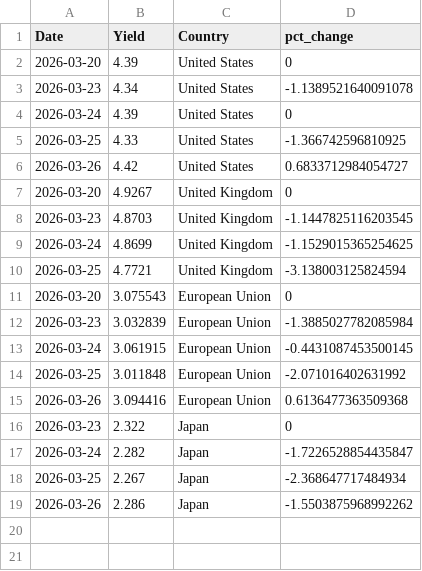
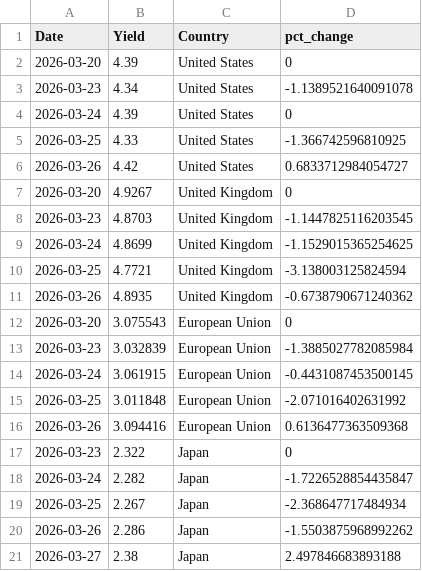
Before and after one commit to ryanSlatt/Bond-Yields, a CSV file: output/bond_yields.csv, drawn as a sheet; the diff names each change by its address in the sheet, - before the commit and + after, or states it on an @@ line.

```diff
--- a/output/bond_yields.csv
+++ b/output/bond_yields.csv
+row 11: 2026-03-26 | 4.8935 | United Kingdom | -0.6738790671240362
+row 21: 2026-03-27 | 2.38 | Japan | 2.497846683893188
```
